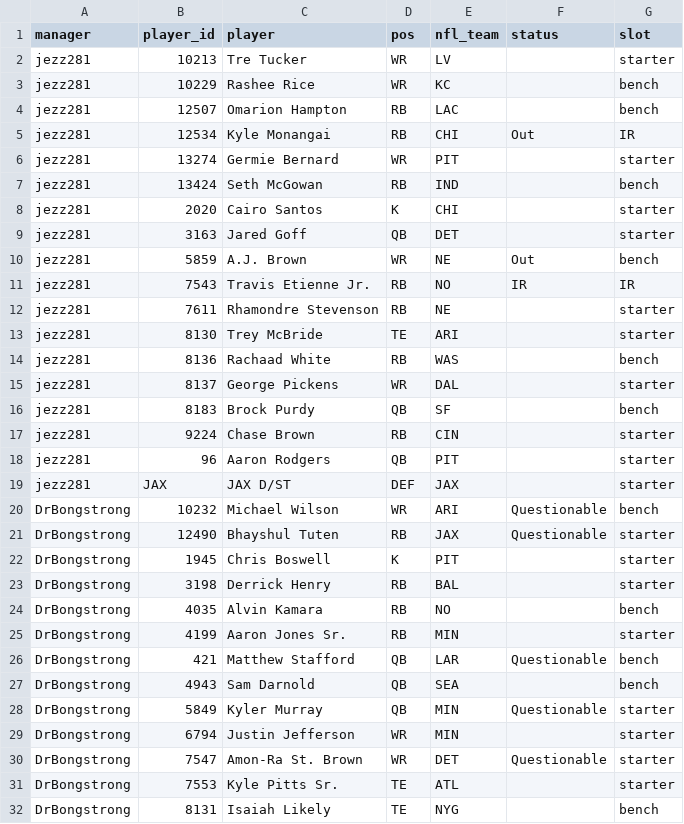
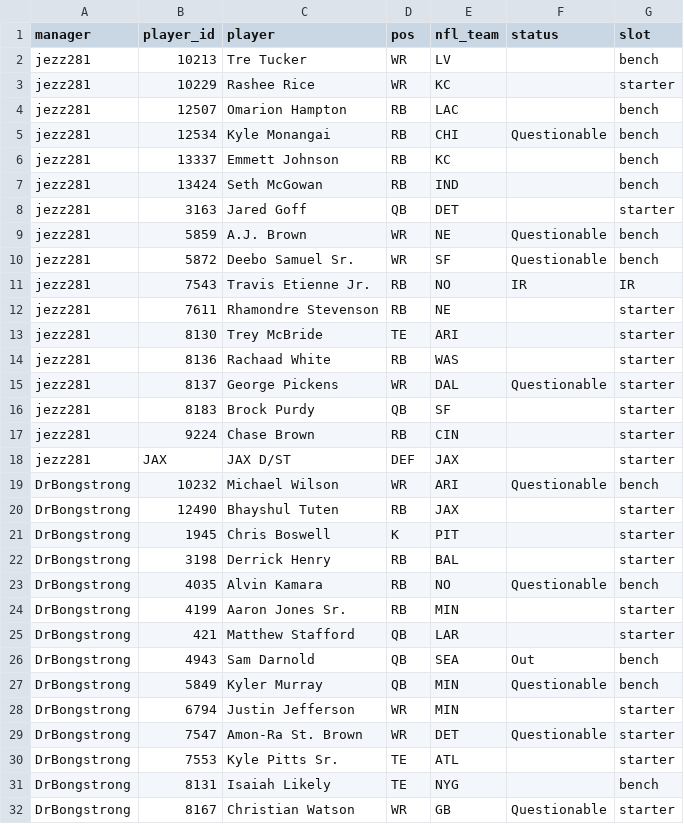
Before and after one commit to mikemartin/fantasy-football-auction-optimizer, a CSV file: data/league/rosters.csv, drawn as a sheet; only a part is shown; the shorter side is filled out with more unchanged rows; the diff covers the shown part only.

```diff
--- a/data/league/rosters.csv
+++ b/data/league/rosters.csv
@@ -1,11 +1,11 @@
 manager,player_id,player,pos,nfl_team,status,slot
-jezz281,10213,Tre Tucker,WR,LV,,starter
-jezz281,10229,Rashee Rice,WR,KC,,bench
+jezz281,10213,Tre Tucker,WR,LV,,bench
+jezz281,10229,Rashee Rice,WR,KC,,starter
 jezz281,12507,Omarion Hampton,RB,LAC,,bench
-jezz281,12534,Kyle Monangai,RB,CHI,Out,IR
-jezz281,13274,Germie Bernard,WR,PIT,,starter
+jezz281,12534,Kyle Monangai,RB,CHI,Questionable,bench
+jezz281,13337,Emmett Johnson,RB,KC,,bench
 jezz281,13424,Seth McGowan,RB,IND,,bench
-jezz281,2020,Cairo Santos,K,CHI,,starter
 jezz281,3163,Jared Goff,QB,DET,,starter
-jezz281,5859,A.J. Brown,WR,NE,Out,bench
+jezz281,5859,A.J. Brown,WR,NE,Questionable,bench
+jezz281,5872,Deebo Samuel Sr.,WR,SF,Questionable,bench
 jezz281,7543,Travis Etienne Jr.,RB,NO,IR,IR
@@ -13,17 +13,16 @@ jezz281,7611,Rhamondre Stevenson,RB,NE,,starter
 jezz281,8130,Trey McBride,TE,ARI,,starter
-jezz281,8136,Rachaad White,RB,WAS,,bench
-jezz281,8137,George Pickens,WR,DAL,,starter
-jezz281,8183,Brock Purdy,QB,SF,,bench
+jezz281,8136,Rachaad White,RB,WAS,,starter
+jezz281,8137,George Pickens,WR,DAL,Questionable,starter
+jezz281,8183,Brock Purdy,QB,SF,,starter
 jezz281,9224,Chase Brown,RB,CIN,,starter
-jezz281,96,Aaron Rodgers,QB,PIT,,starter
 jezz281,JAX,JAX D/ST,DEF,JAX,,starter
 DrBongstrong,10232,Michael Wilson,WR,ARI,Questionable,bench
-DrBongstrong,12490,Bhayshul Tuten,RB,JAX,Questionable,starter
+DrBongstrong,12490,Bhayshul Tuten,RB,JAX,,starter
 DrBongstrong,1945,Chris Boswell,K,PIT,,starter
 DrBongstrong,3198,Derrick Henry,RB,BAL,,starter
-DrBongstrong,4035,Alvin Kamara,RB,NO,,bench
+DrBongstrong,4035,Alvin Kamara,RB,NO,Questionable,bench
 DrBongstrong,4199,Aaron Jones Sr.,RB,MIN,,starter
-DrBongstrong,421,Matthew Stafford,QB,LAR,Questionable,bench
-DrBongstrong,4943,Sam Darnold,QB,SEA,,bench
-DrBongstrong,5849,Kyler Murray,QB,MIN,Questionable,starter
+DrBongstrong,421,Matthew Stafford,QB,LAR,,starter
+DrBongstrong,4943,Sam Darnold,QB,SEA,Out,bench
+DrBongstrong,5849,Kyler Murray,QB,MIN,Questionable,bench
 DrBongstrong,6794,Justin Jefferson,WR,MIN,,starter
```
Also changed, not shown: 3 added rows, 2 removed rows and 42 edited cells elsewhere in this file, data/league/free_agents.csv, data/league/results_wk08.csv, 8 other files.
